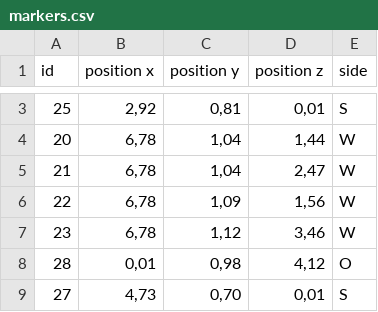
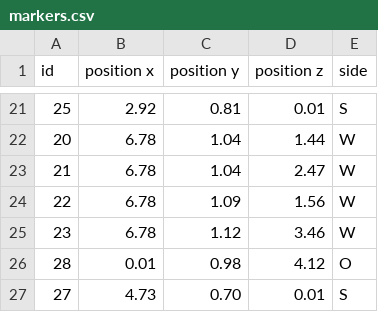
Before and after one commit to fubel/epicdrone, a CSV file: app/resources/room/markers.csv, drawn as a sheet; only a part is shown, gaps mark what is left out; the diff covers the shown part only.

Commit message:
markers as csv reading and rearragements

```diff
--- a/app/resources/room/markers.csv
+++ b/app/resources/room/markers.csv
@@ -3,7 +21,7 @@
-25;2,92;0,81;0,01;S
-20;6,78;1,04;1,44;W
-21;6,78;1,04;2,47;W
-22;6,78;1,09;1,56;W
-23;6,78;1,12;3,46;W
-28;0,01;0,98;4,12;O
-27;4,73;0,70;0,01;S
+25;2.92;0.81;0.01;S
+20;6.78;1.04;1.44;W
+21;6.78;1.04;2.47;W
+22;6.78;1.09;1.56;W
+23;6.78;1.12;3.46;W
+28;0.01;0.98;4.12;O
+27;4.73;0.70;0.01;S
```
Also changed, not shown: 18 added rows and 3 edited cells elsewhere in this file, 3 other files.
